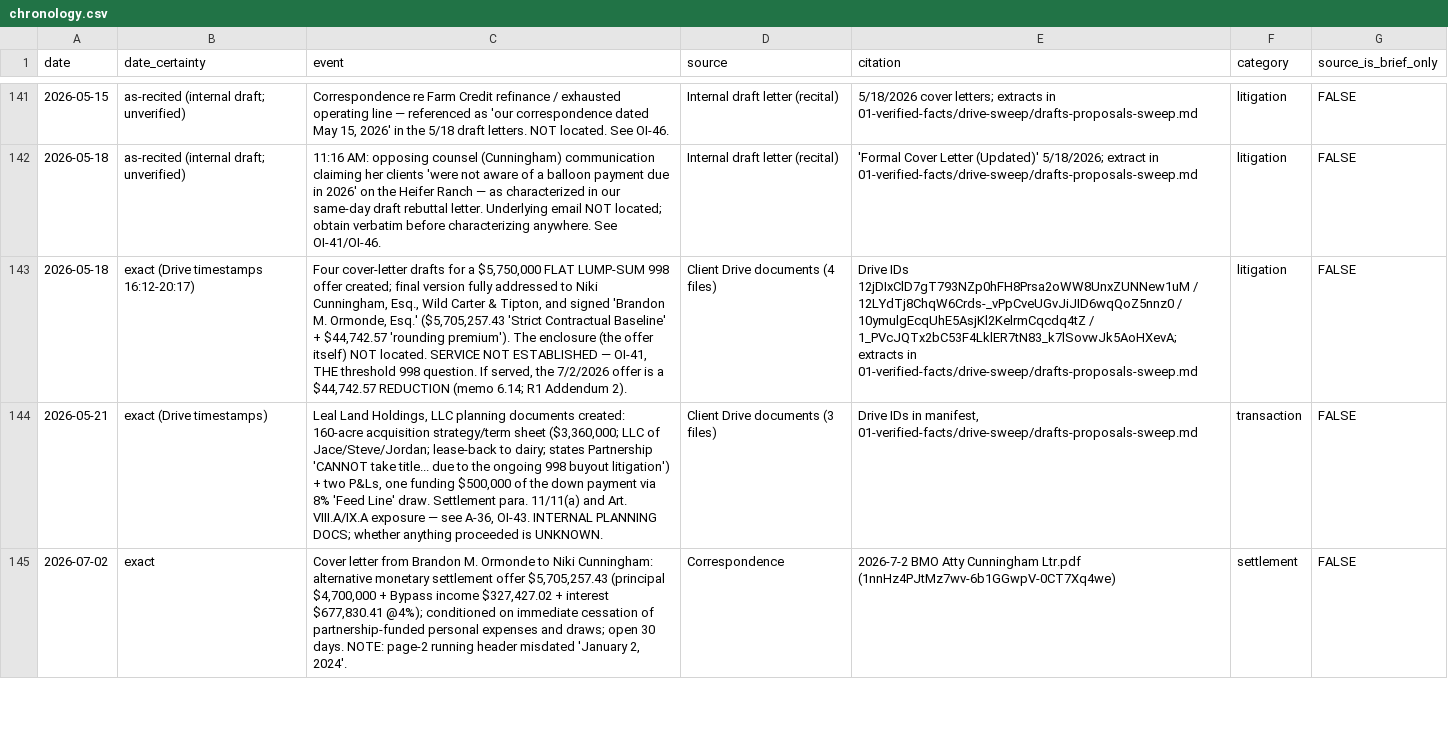
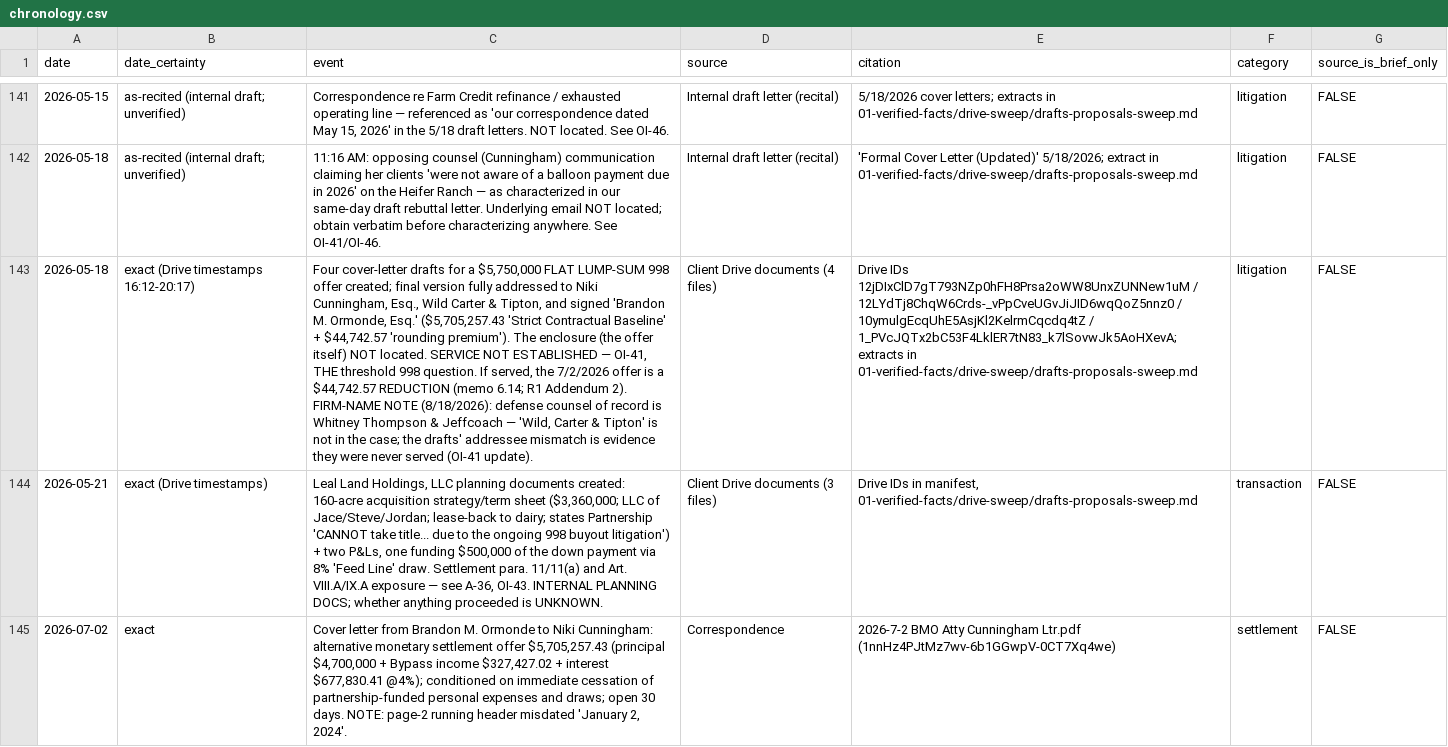
Before and after one commit to jleeel/Leal-Trust-Management, a CSV file: cmc-prep/05-for-brandon/chronology.csv, drawn as a sheet; only a part is shown, gaps mark what is left out; the diff covers the shown part only; the diff names each change by its address in the sheet, - before the commit and + after, or states it on an @@ line.

```diff
--- a/cmc-prep/05-for-brandon/chronology.csv
+++ b/cmc-prep/05-for-brandon/chronology.csv
-C143 (event): …Addendum 2).
+C143 (event): …Addendum 2). FIRM-NAME NOTE (8/18/2026): defense counsel of record is Whitney Thompson & Jeffcoach — 'Wild, Carter & Tipton' is not in the case; the drafts' addressee mismatch is evidence they were never served (OI-41 update).
```
Also changed, not shown: 2 added rows, 1 removed row and 1 edited cell elsewhere in this file, cmc-prep/03-chronology/chronology.csv, 13 other files.
